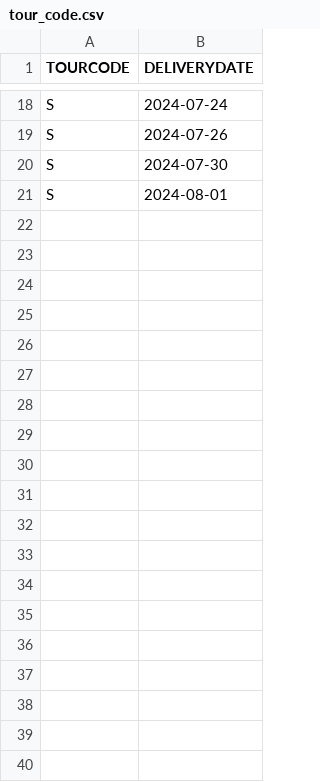
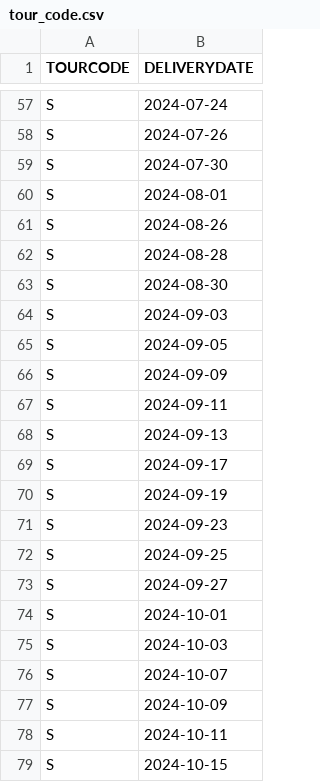
Before and after one commit to InformatiqueARBA/ArbaConnect, a CSV file: public/csv/tour_code/tour_code.csv, drawn as a sheet; only a part is shown, gaps mark what is left out; the diff covers the shown part only; the diff names each change by its address in the sheet, - before the commit and + after, or states it on an @@ line.

```diff
--- a/public/csv/tour_code/tour_code.csv
+++ b/public/csv/tour_code/tour_code.csv
+row 61: S | 2024-08-26
+row 62: S | 2024-08-28
+row 63: S | 2024-08-30
+row 64: S | 2024-09-03
+row 65: S | 2024-09-05
+row 66: S | 2024-09-09
+row 67: S | 2024-09-11
+row 68: S | 2024-09-13
+row 69: S | 2024-09-17
+row 70: S | 2024-09-19
+row 71: S | 2024-09-23
+row 72: S | 2024-09-25
+row 73: S | 2024-09-27
+row 74: S | 2024-10-01
+row 75: S | 2024-10-03
+row 76: S | 2024-10-07
+row 77: S | 2024-10-09
+row 78: S | 2024-10-11
+row 79: S | 2024-10-15
```
Also changed, not shown: 66 added rows and 3 removed rows elsewhere in this file, 35 other files.
